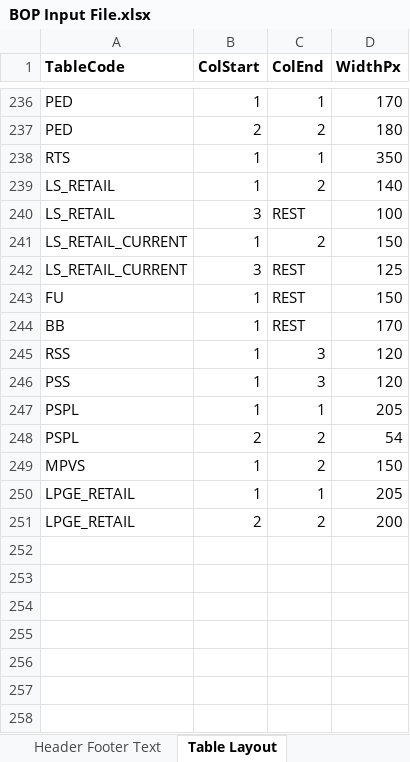
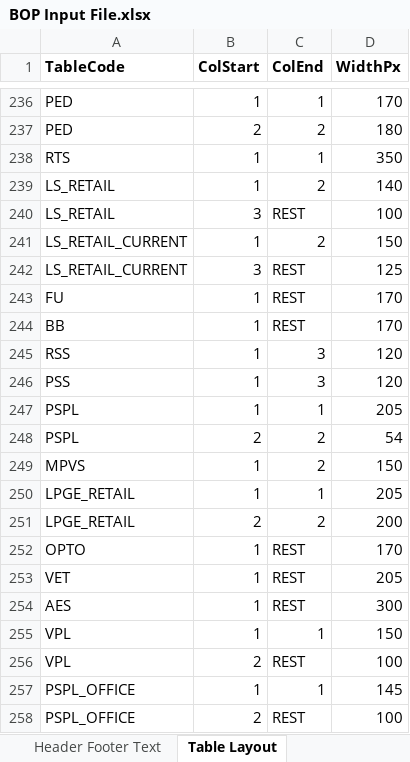
Before and after one commit to himanshu-bist-hb/personal-project1, an Excel workbook: BOP/BOP Input File.xlsx, sheet Table Layout, drawn as a sheet; only a part is shown, gaps mark what is left out; values as stored, in another font and other column widths than the file's, no borders; the diff names each change by its address in the sheet, - before the commit and + after, or states it on an @@ line.

Commit message:
office program

```diff
--- a/BOP/BOP Input File.xlsx (sheet Table Layout)
+++ b/BOP/BOP Input File.xlsx (sheet Table Layout)
-D243 (WidthPx): 150
+D243 (WidthPx): 170
+row 252: OPTO | 1 | REST | 170
+row 253: VET | 1 | REST | 205
+row 254: AES | 1 | REST | 300
+row 255: VPL | 1 | 1 | 150
+row 256: VPL | 2 | REST | 100
+row 257: PSPL_OFFICE | 1 | 1 | 145
+row 258: PSPL_OFFICE | 2 | REST | 100
```
Also changed, not shown: sheet Number Formats, 8 other files.
